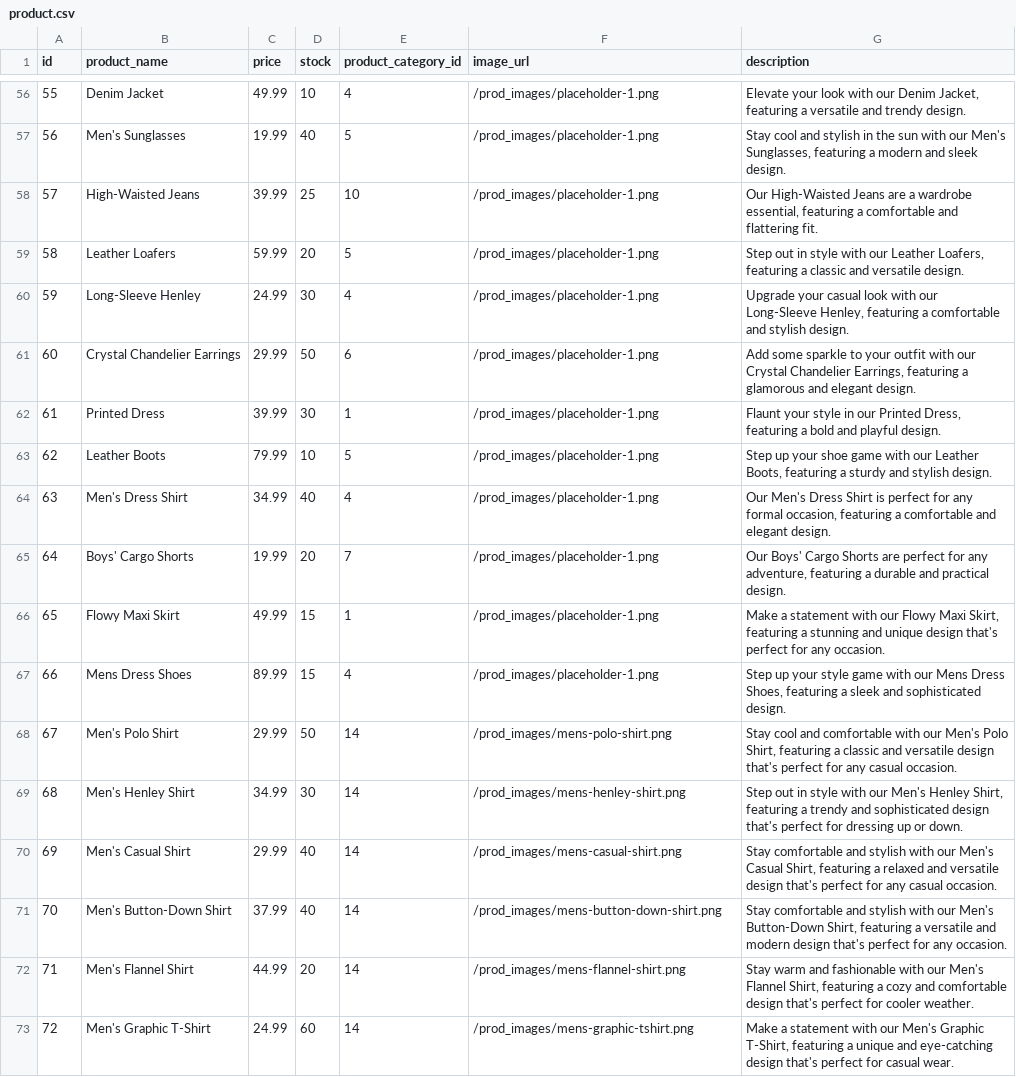
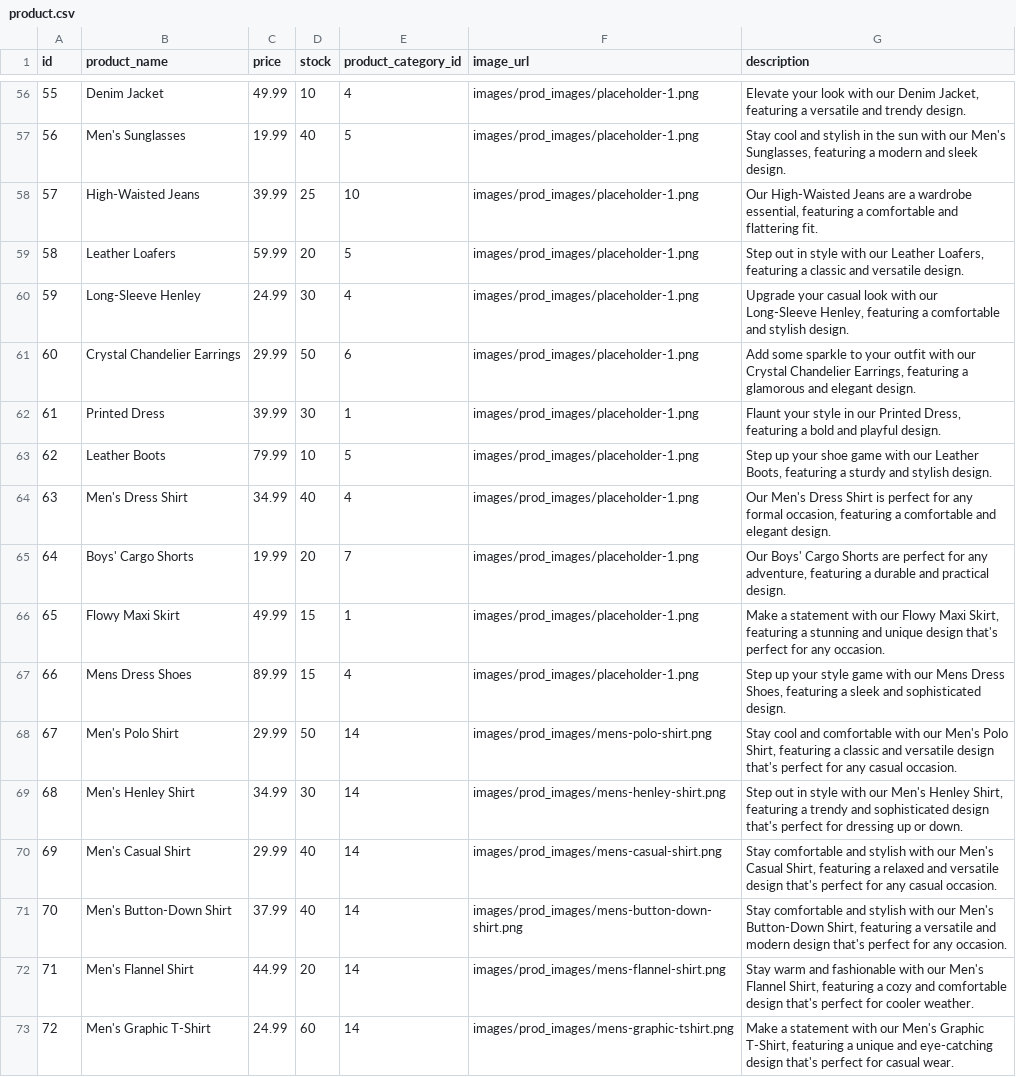
Before and after one commit to ptrcao/project-2-estore, a CSV file: seeds/csv/product.csv, drawn as a sheet; only a part is shown, gaps mark what is left out; the diff covers the shown part only; the diff names each change by its address in the sheet, - before the commit and + after, or states it on an @@ line.

```diff
--- a/seeds/csv/product.csv
+++ b/seeds/csv/product.csv
-F56:F67 (image_url): /prod_images/placeholder-1.png
+F56:F67 (image_url): images/prod_images/placeholder-1.png
-F68 (image_url): /prod_images/mens-polo-shirt.png
+F68 (image_url): images/prod_images/mens-polo-shirt.png
-F69 (image_url): /prod_images/mens-henley-shirt.png
+F69 (image_url): images/prod_images/mens-henley-shirt.png
-F70 (image_url): /prod_images/mens-casual-shirt.png
+F70 (image_url): images/prod_images/mens-casual-shirt.png
-F71 (image_url): /prod_images/mens-button-down-shirt.png
+F71 (image_url): images/prod_images/mens-button-down-shirt.png
-F72 (image_url): /prod_images/mens-flannel-shirt.png
+F72 (image_url): images/prod_images/mens-flannel-shirt.png
-F73 (image_url): /prod_images/mens-graphic-tshirt.png
+F73 (image_url): images/prod_images/mens-graphic-tshirt.png
```
Also changed, not shown: 54 edited cells elsewhere in this file, seeds/csv/product_category.csv, 32 other files.
